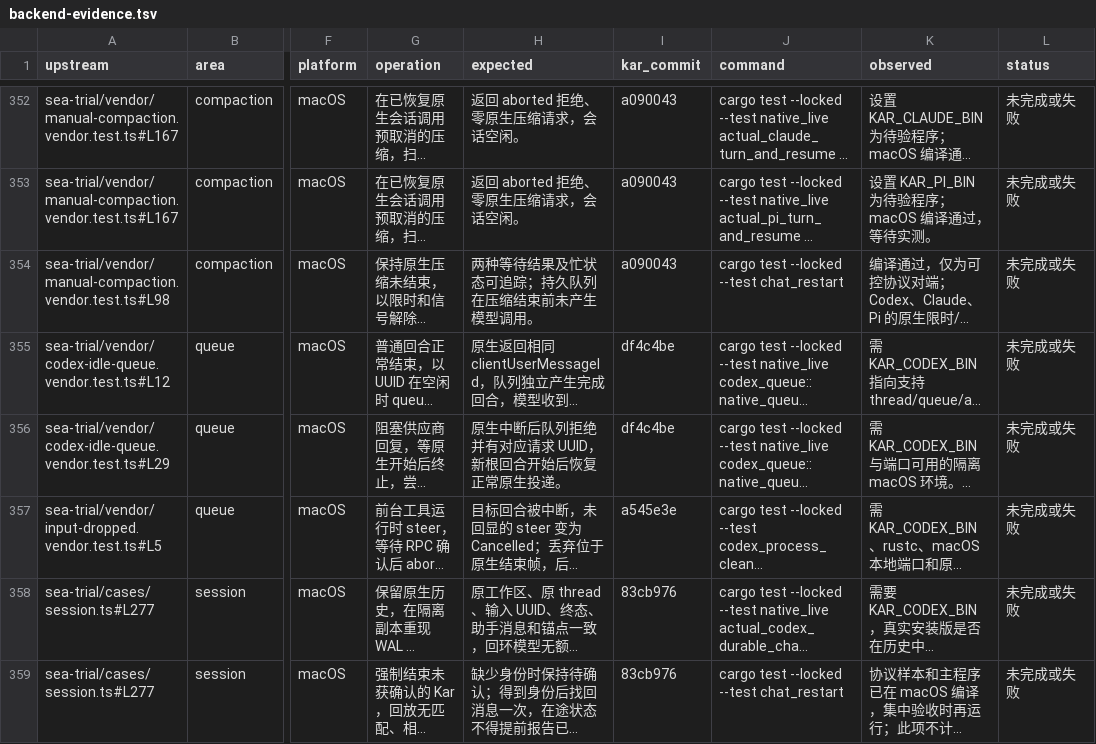
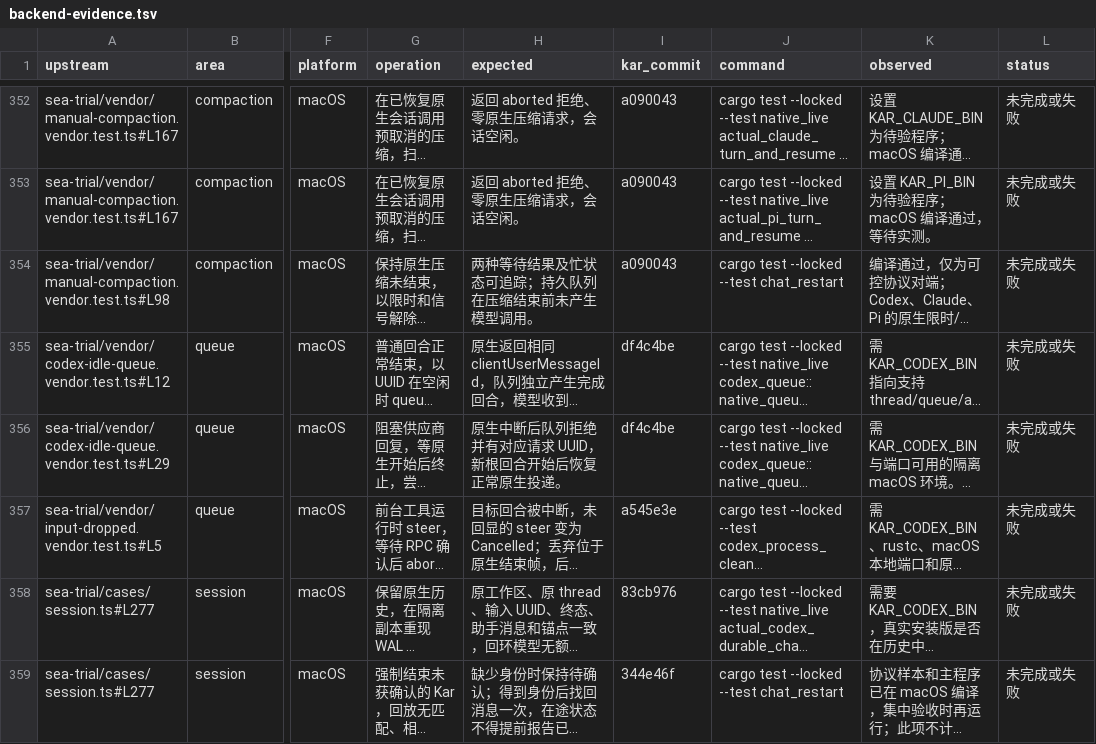
Before and after one commit to kense-labs/Kar, a TSV file: docs/backend-evidence.tsv, drawn as a sheet; only a part is shown, gaps mark what is left out; long unchanged cells end in …; the diff names each change by its address in the sheet, - before the commit and + after, or states it on an @@ line.

Commit message:
Keep protocol crash evidence separate from installed Codex assertion joins

```diff
--- a/docs/backend-evidence.tsv
+++ b/docs/backend-evidence.tsv
-I359 (kar_commit): 83cb976
+I359 (kar_commit): 344e46f
```
